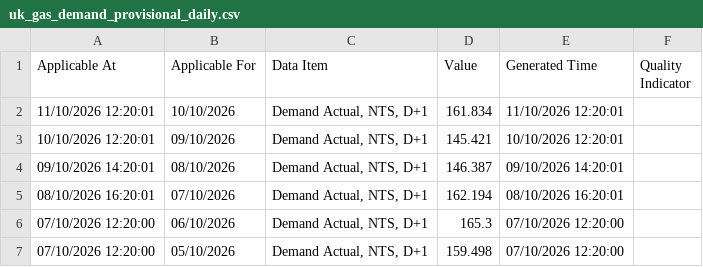
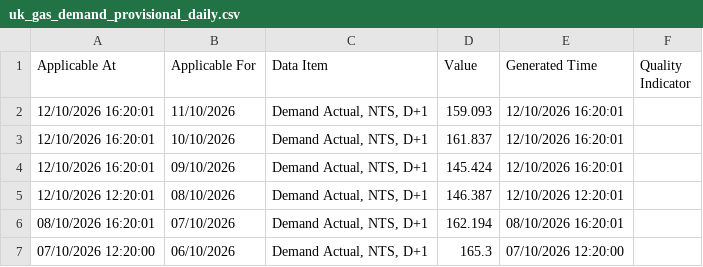
Before and after one commit to xdityx/xoserve-uk-gas-demand-forecasting, a CSV file: data/raw/uk_gas_demand_provisional_daily.csv, drawn as a sheet; only a part is shown; the shorter side is filled out with more unchanged rows.

```diff
--- a/data/raw/uk_gas_demand_provisional_daily.csv
+++ b/data/raw/uk_gas_demand_provisional_daily.csv
@@ -1,5 +1,6 @@
 Applicable At,Applicable For,Data Item,Value,Generated Time,Quality Indicator
-11/10/2026 12:20:01,10/10/2026,"Demand Actual, NTS, D+1",161.834,11/10/2026 12:20:01,
-10/10/2026 12:20:01,09/10/2026,"Demand Actual, NTS, D+1",145.421,10/10/2026 12:20:01,
-09/10/2026 14:20:01,08/10/2026,"Demand Actual, NTS, D+1",146.387,09/10/2026 14:20:01,
+12/10/2026 16:20:01,11/10/2026,"Demand Actual, NTS, D+1",159.093,12/10/2026 16:20:01,
+12/10/2026 16:20:01,10/10/2026,"Demand Actual, NTS, D+1",161.837,12/10/2026 16:20:01,
+12/10/2026 16:20:01,09/10/2026,"Demand Actual, NTS, D+1",145.424,12/10/2026 16:20:01,
+12/10/2026 12:20:01,08/10/2026,"Demand Actual, NTS, D+1",146.387,12/10/2026 12:20:01,
 08/10/2026 16:20:01,07/10/2026,"Demand Actual, NTS, D+1",162.194,08/10/2026 16:20:01,
```
Also changed, not shown: data/raw/uk_gas_demand_daily.csv, 4 other files.
